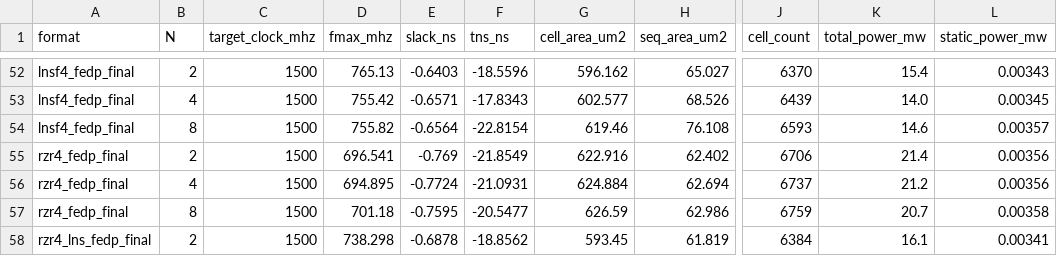
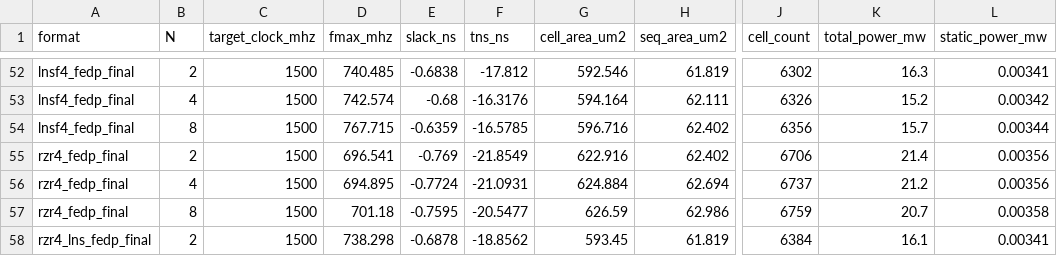
Before and after one commit to vortexgpgpu/vortex, a CSV file: roadblock_synth_final.csv, drawn as a sheet; only a part is shown, gaps mark what is left out; the diff covers the shown part only; the diff names each change by its address in the sheet, - before the commit and + after, or states it on an @@ line.

```diff
--- a/roadblock_synth_final.csv
+++ b/roadblock_synth_final.csv
-D52 (fmax_mhz): 765.13
+D52 (fmax_mhz): 740.485
-E52 (slack_ns): -0.6403
+E52 (slack_ns): -0.6838
-F52 (tns_ns): -18.5596
+F52 (tns_ns): -17.812
-G52 (cell_area_um2): 596.162
+G52 (cell_area_um2): 592.546
-H52 (seq_area_um2): 65.027
+H52 (seq_area_um2): 61.819
-J52 (cell_count): 6370
+J52 (cell_count): 6302
-K52 (total_power_mw): 15.4
+K52 (total_power_mw): 16.3
-L52 (static_power_mw): 0.00343
+L52 (static_power_mw): 0.00341
-D53 (fmax_mhz): 755.42
+D53 (fmax_mhz): 742.574
-E53 (slack_ns): -0.6571
+E53 (slack_ns): -0.68
-F53 (tns_ns): -17.8343
+F53 (tns_ns): -16.3176
-G53 (cell_area_um2): 602.577
+G53 (cell_area_um2): 594.164
-H53 (seq_area_um2): 68.526
+H53 (seq_area_um2): 62.111
-J53 (cell_count): 6439
+J53 (cell_count): 6326
-K53 (total_power_mw): 14.0
+K53 (total_power_mw): 15.2
-L53 (static_power_mw): 0.00345
+L53 (static_power_mw): 0.00342
-D54 (fmax_mhz): 755.82
+D54 (fmax_mhz): 767.715
-E54 (slack_ns): -0.6564
+E54 (slack_ns): -0.6359
-F54 (tns_ns): -22.8154
+F54 (tns_ns): -16.5785
-G54 (cell_area_um2): 619.46
+G54 (cell_area_um2): 596.716
-H54 (seq_area_um2): 76.108
+H54 (seq_area_um2): 62.402
-J54 (cell_count): 6593
+J54 (cell_count): 6356
-K54 (total_power_mw): 14.6
+K54 (total_power_mw): 15.7
-L54 (static_power_mw): 0.00357
+L54 (static_power_mw): 0.00344
```
Also changed, not shown: 26 edited cells elsewhere in this file, 1 other file.
